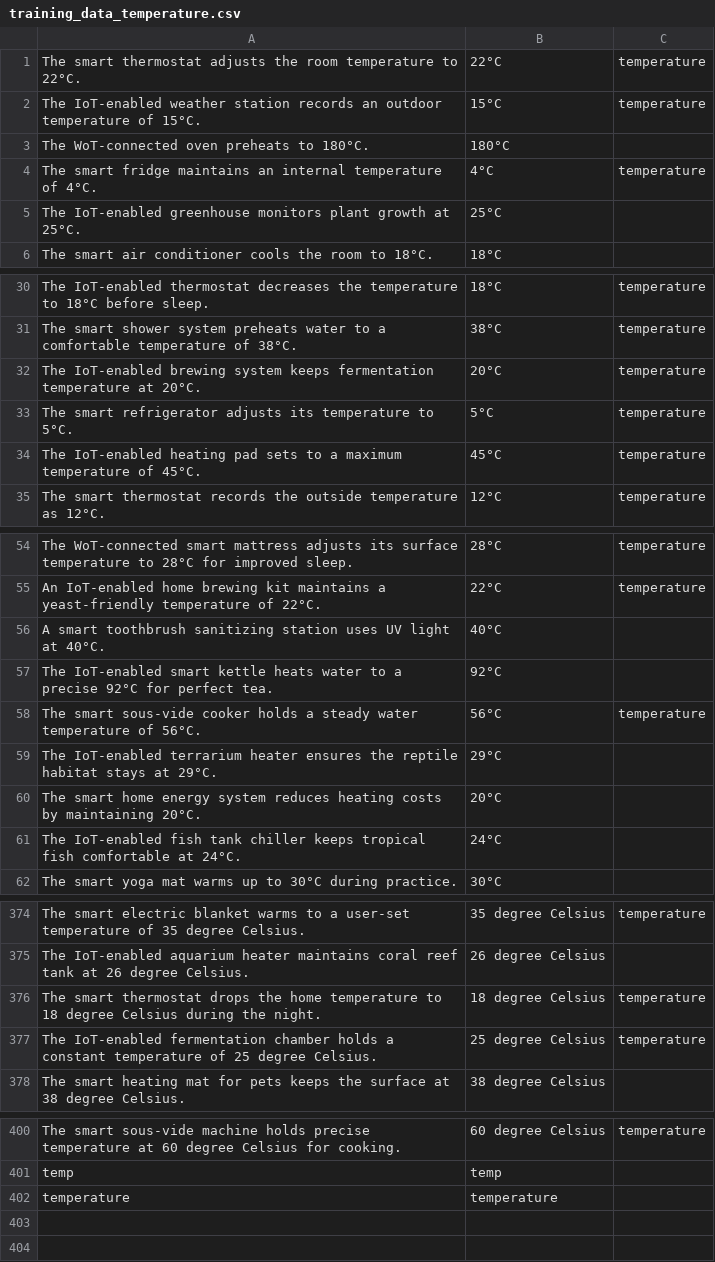
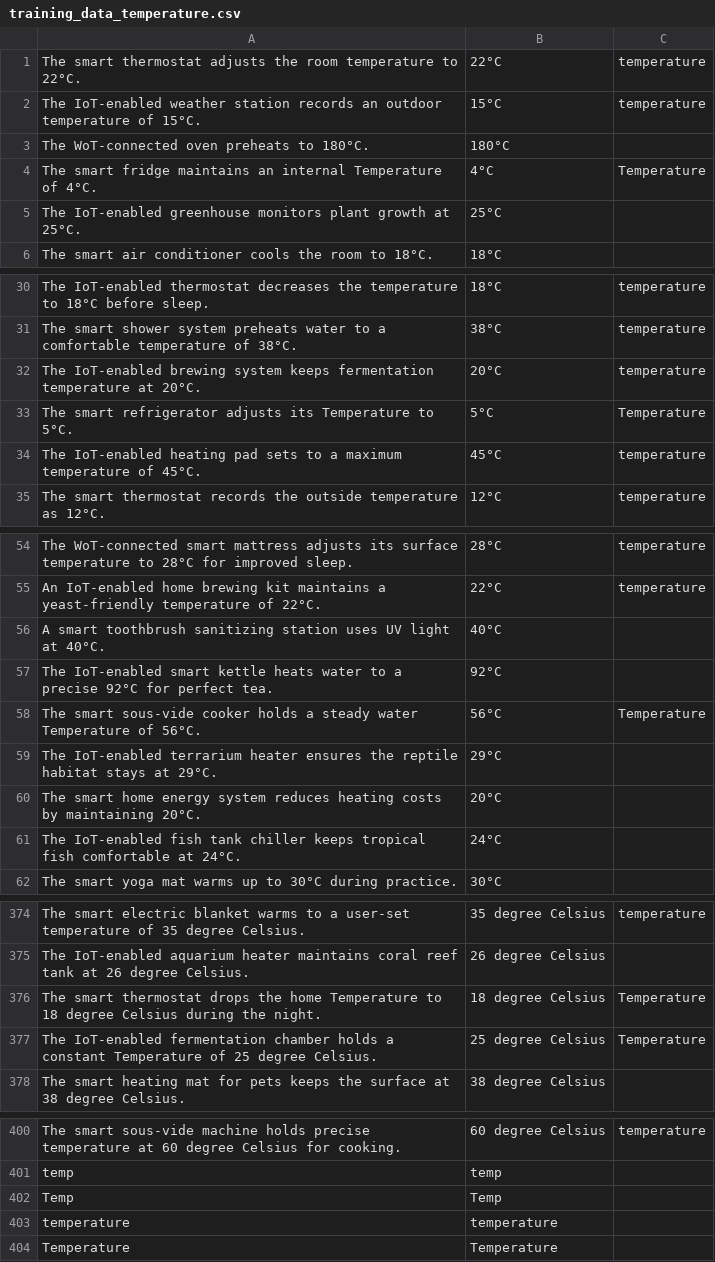
Before and after one commit to FreuMi/NER_Training, a CSV file: training_data/training_data_temperature.csv, drawn as a sheet; only a part is shown, gaps mark what is left out; the diff covers the shown part only.

```diff
--- a/training_data/training_data_temperature.csv
+++ b/training_data/training_data_temperature.csv
@@ -3,3 +3,3 @@ The IoT-enabled weather station records an outdoor temperature of 15°C.;15°C;t
 The WoT-connected oven preheats to 180°C.;180°C
-The smart fridge maintains an internal temperature of 4°C.;4°C;temperature
+The smart fridge maintains an internal Temperature of 4°C.;4°C;Temperature
 The IoT-enabled greenhouse monitors plant growth at 25°C.;25°C
@@ -32,3 +32,3 @@ The smart shower system preheats water to a comfortable temperature of 38°C.;38
 The IoT-enabled brewing system keeps fermentation temperature at 20°C.;20°C;temperature
-The smart refrigerator adjusts its temperature to 5°C.;5°C;temperature
+The smart refrigerator adjusts its Temperature to 5°C.;5°C;Temperature
 The IoT-enabled heating pad sets to a maximum temperature of 45°C.;45°C;temperature
@@ -57,3 +57,3 @@ A smart toothbrush sanitizing station uses UV light at 40°C.;40°C
 The IoT-enabled smart kettle heats water to a precise 92°C for perfect tea.;92°C
-The smart sous-vide cooker holds a steady water temperature of 56°C.;56°C;temperature
+The smart sous-vide cooker holds a steady water Temperature of 56°C.;56°C;Temperature
 The IoT-enabled terrarium heater ensures the reptile habitat stays at 29°C.;29°C
@@ -375,4 +375,4 @@ The smart electric blanket warms to a user-set temperature of 35 degree Celsius.
 The IoT-enabled aquarium heater maintains coral reef tank at 26 degree Celsius.;26 degree Celsius
-The smart thermostat drops the home temperature to 18 degree Celsius during the night.;18 degree Celsius;temperature
-The IoT-enabled fermentation chamber holds a constant temperature of 25 degree Celsius.;25 degree Celsius;temperature
+The smart thermostat drops the home Temperature to 18 degree Celsius during the night.;18 degree Celsius;Temperature
+The IoT-enabled fermentation chamber holds a constant Temperature of 25 degree Celsius.;25 degree Celsius;Temperature
 The smart heating mat for pets keeps the surface at 38 degree Celsius.;38 degree Celsius
@@ -401,2 +401,4 @@ The smart sous-vide machine holds precise temperature at 60 degree Celsius for c
 temp;temp
+Temp;Temp
 temperature;temperature
+Temperature;Temperature
```
Also changed, not shown: 42 edited cells elsewhere in this file, 3 other files.
